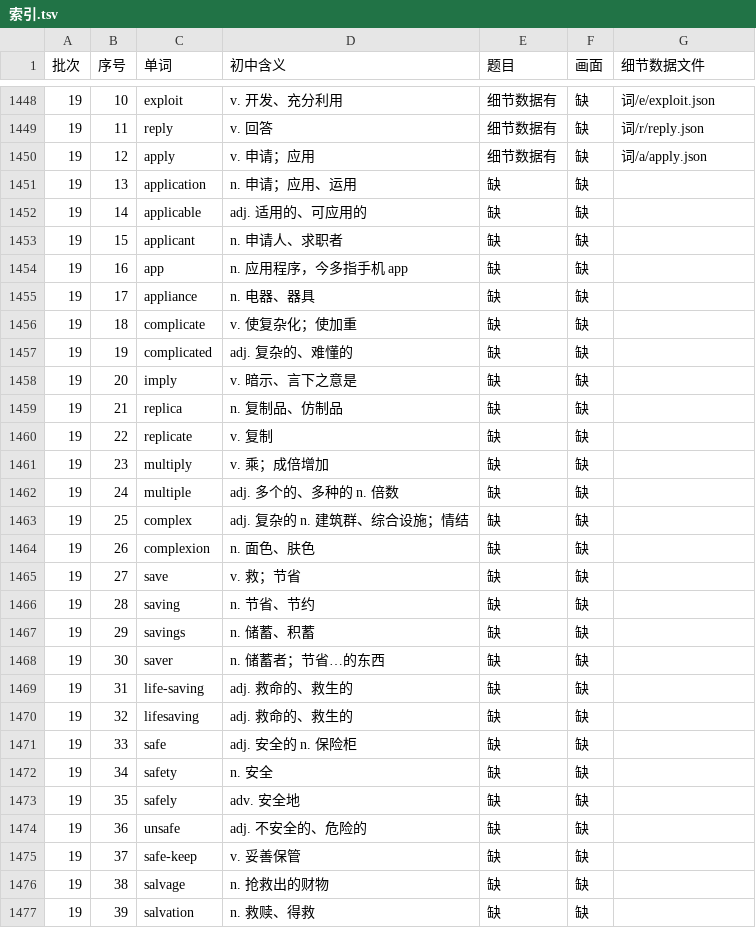
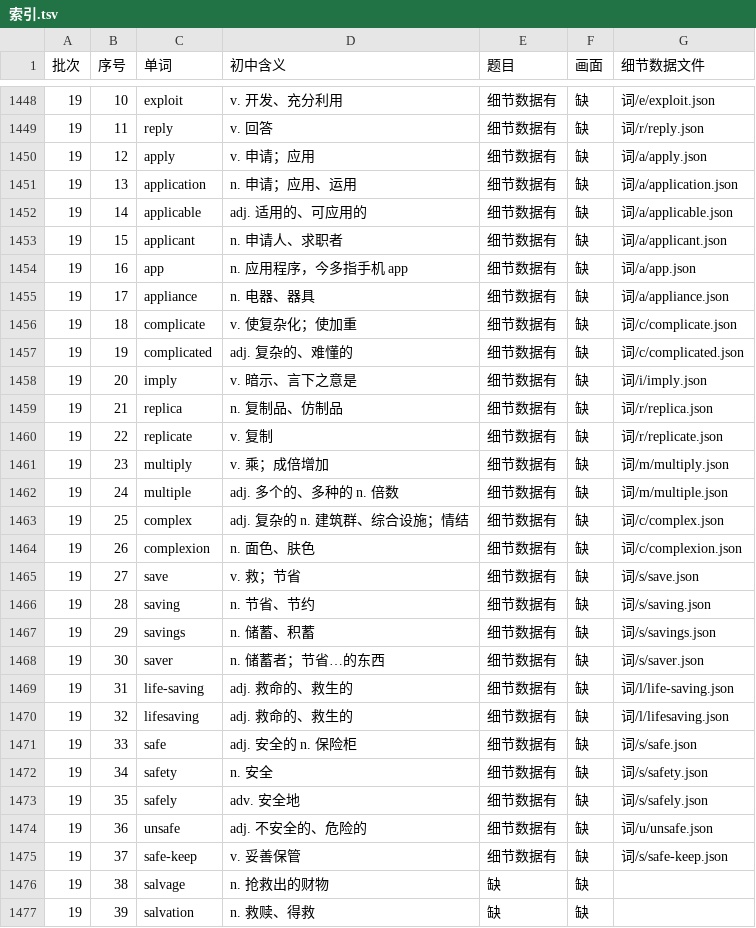
Before and after one commit to Jacklee15333/ciyuanchaifeng, a TSV file: 总表视频细节数据/索引.tsv, drawn as a sheet; only a part is shown, gaps mark what is left out.

Commit message:
总表视频细节数据：题目 25 个词（application … safe-keep）；累计 1467 个词

```diff
--- a/总表视频细节数据/索引.tsv
+++ b/总表视频细节数据/索引.tsv
@@ -1450,27 +1450,27 @@
 19	12	apply	v. 申请；应用	细节数据有	缺	词/a/apply.json
-19	13	application	n. 申请；应用、运用	缺	缺	
-19	14	applicable	adj. 适用的、可应用的	缺	缺	
-19	15	applicant	n. 申请人、求职者	缺	缺	
-19	16	app	n. 应用程序，今多指手机 app	缺	缺	
-19	17	appliance	n. 电器、器具	缺	缺	
-19	18	complicate	v. 使复杂化；使加重	缺	缺	
-19	19	complicated	adj. 复杂的、难懂的	缺	缺	
-19	20	imply	v. 暗示、言下之意是	缺	缺	
-19	21	replica	n. 复制品、仿制品	缺	缺	
-19	22	replicate	v. 复制	缺	缺	
-19	23	multiply	v. 乘；成倍增加	缺	缺	
-19	24	multiple	adj. 多个的、多种的 n. 倍数	缺	缺	
-19	25	complex	adj. 复杂的 n. 建筑群、综合设施；情结	缺	缺	
-19	26	complexion	n. 面色、肤色	缺	缺	
-19	27	save	v. 救；节省	缺	缺	
-19	28	saving	n. 节省、节约	缺	缺	
-19	29	savings	n. 储蓄、积蓄	缺	缺	
-19	30	saver	n. 储蓄者；节省…的东西	缺	缺	
-19	31	life-saving	adj. 救命的、救生的	缺	缺	
-19	32	lifesaving	adj. 救命的、救生的	缺	缺	
-19	33	safe	adj. 安全的 n. 保险柜	缺	缺	
-19	34	safety	n. 安全	缺	缺	
-19	35	safely	adv. 安全地	缺	缺	
-19	36	unsafe	adj. 不安全的、危险的	缺	缺	
-19	37	safe-keep	v. 妥善保管	缺	缺	
+19	13	application	n. 申请；应用、运用	细节数据有	缺	词/a/application.json
+19	14	applicable	adj. 适用的、可应用的	细节数据有	缺	词/a/applicable.json
+19	15	applicant	n. 申请人、求职者	细节数据有	缺	词/a/applicant.json
+19	16	app	n. 应用程序，今多指手机 app	细节数据有	缺	词/a/app.json
+19	17	appliance	n. 电器、器具	细节数据有	缺	词/a/appliance.json
+19	18	complicate	v. 使复杂化；使加重	细节数据有	缺	词/c/complicate.json
+19	19	complicated	adj. 复杂的、难懂的	细节数据有	缺	词/c/complicated.json
+19	20	imply	v. 暗示、言下之意是	细节数据有	缺	词/i/imply.json
+19	21	replica	n. 复制品、仿制品	细节数据有	缺	词/r/replica.json
+19	22	replicate	v. 复制	细节数据有	缺	词/r/replicate.json
+19	23	multiply	v. 乘；成倍增加	细节数据有	缺	词/m/multiply.json
+19	24	multiple	adj. 多个的、多种的 n. 倍数	细节数据有	缺	词/m/multiple.json
+19	25	complex	adj. 复杂的 n. 建筑群、综合设施；情结	细节数据有	缺	词/c/complex.json
+19	26	complexion	n. 面色、肤色	细节数据有	缺	词/c/complexion.json
+19	27	save	v. 救；节省	细节数据有	缺	词/s/save.json
+19	28	saving	n. 节省、节约	细节数据有	缺	词/s/saving.json
+19	29	savings	n. 储蓄、积蓄	细节数据有	缺	词/s/savings.json
+19	30	saver	n. 储蓄者；节省…的东西	细节数据有	缺	词/s/saver.json
+19	31	life-saving	adj. 救命的、救生的	细节数据有	缺	词/l/life-saving.json
+19	32	lifesaving	adj. 救命的、救生的	细节数据有	缺	词/l/lifesaving.json
+19	33	safe	adj. 安全的 n. 保险柜	细节数据有	缺	词/s/safe.json
+19	34	safety	n. 安全	细节数据有	缺	词/s/safety.json
+19	35	safely	adv. 安全地	细节数据有	缺	词/s/safely.json
+19	36	unsafe	adj. 不安全的、危险的	细节数据有	缺	词/u/unsafe.json
+19	37	safe-keep	v. 妥善保管	细节数据有	缺	词/s/safe-keep.json
 19	38	salvage	n. 抢救出的财物	缺	缺	
```
Also changed, not shown: 26 other files.
